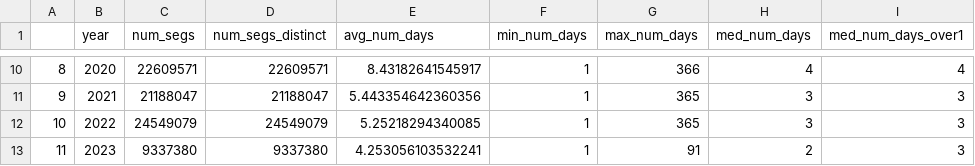
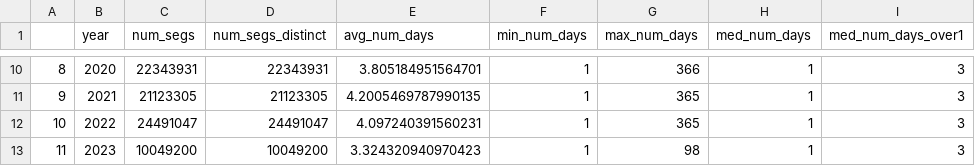
Before and after one commit to GlobalFishingWatch/pipe-segment, a CSV file: qa/runs/20230329/data/yearly_stats_pipe25.csv, drawn as a sheet; only a part is shown, gaps mark what is left out; the diff covers the shown part only; the diff names each change by its address in the sheet, - before the commit and + after, or states it on an @@ line.

```diff
--- a/qa/runs/20230329/data/yearly_stats_pipe25.csv
+++ b/qa/runs/20230329/data/yearly_stats_pipe25.csv
-C10 (num_segs): 22609571
+C10 (num_segs): 22343931
-D10 (num_segs_distinct): 22609571
+D10 (num_segs_distinct): 22343931
-E10 (avg_num_days): 8.43182641545917
+E10 (avg_num_days): 3.805184951564701
-H10 (med_num_days): 4
+H10 (med_num_days): 1
-I10 (med_num_days_over1): 4
+I10 (med_num_days_over1): 3
-C11 (num_segs): 21188047
+C11 (num_segs): 21123305
-D11 (num_segs_distinct): 21188047
+D11 (num_segs_distinct): 21123305
-E11 (avg_num_days): 5.443354642360356
+E11 (avg_num_days): 4.2005469787990135
-H11:H12 (med_num_days): 3
+H11:H12 (med_num_days): 1
-C12 (num_segs): 24549079
+C12 (num_segs): 24491047
-D12 (num_segs_distinct): 24549079
+D12 (num_segs_distinct): 24491047
-E12 (avg_num_days): 5.25218294340085
+E12 (avg_num_days): 4.097240391560231
-C13 (num_segs): 9337380
+C13 (num_segs): 10049200
-D13 (num_segs_distinct): 9337380
+D13 (num_segs_distinct): 10049200
-E13 (avg_num_days): 4.253056103532241
+E13 (avg_num_days): 3.324320940970423
-G13 (max_num_days): 91
+G13 (max_num_days): 98
-H13 (med_num_days): 2
+H13 (med_num_days): 1
```
Also changed, not shown: 38 edited cells elsewhere in this file, qa/runs/20230329/data/daily_stats_segment_identity_daily.csv, qa/runs/20230329/data/daily_stats_segments.csv, 5 other files.
